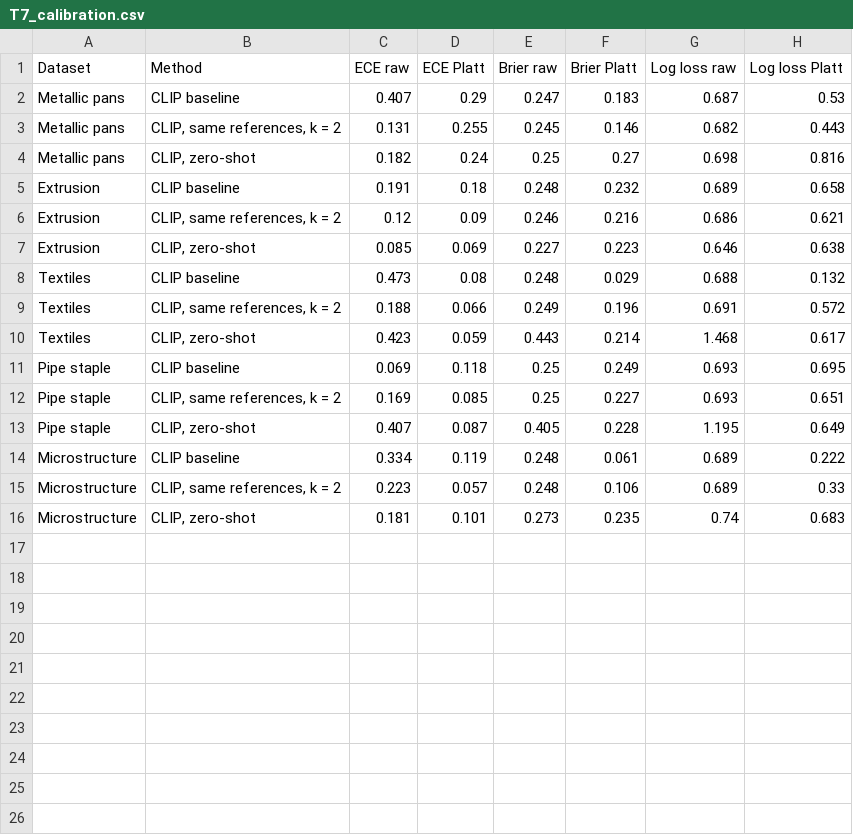
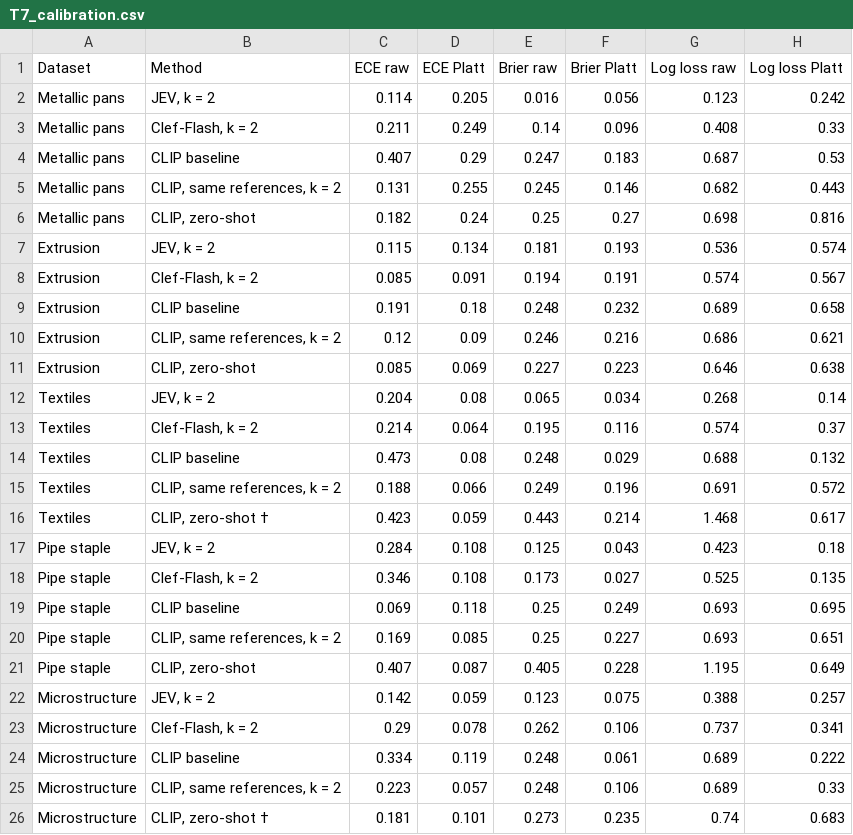
Before and after one commit to fmegahed/decision-models-for-industrial-image-qc, a CSV file: tables/T7_calibration.csv, drawn as a sheet.

```diff
--- a/tables/T7_calibration.csv
+++ b/tables/T7_calibration.csv
@@ -1,2 +1,4 @@
 Dataset,Method,ECE raw,ECE Platt,Brier raw,Brier Platt,Log loss raw,Log loss Platt
+Metallic pans,"JEV, k = 2",0.114,0.205,0.016,0.056,0.123,0.242
+Metallic pans,"Clef-Flash, k = 2",0.211,0.249,0.14,0.096,0.408,0.33
 Metallic pans,CLIP baseline,0.407,0.29,0.247,0.183,0.687,0.53
@@ -4,2 +6,4 @@ Metallic pans,"CLIP, same references, k = 2",0.131,0.255,0.245,0.146,0.682,0.443
 Metallic pans,"CLIP, zero-shot",0.182,0.24,0.25,0.27,0.698,0.816
+Extrusion,"JEV, k = 2",0.115,0.134,0.181,0.193,0.536,0.574
+Extrusion,"Clef-Flash, k = 2",0.085,0.091,0.194,0.191,0.574,0.567
 Extrusion,CLIP baseline,0.191,0.18,0.248,0.232,0.689,0.658
@@ -7,5 +11,9 @@ Extrusion,"CLIP, same references, k = 2",0.12,0.09,0.246,0.216,0.686,0.621
 Extrusion,"CLIP, zero-shot",0.085,0.069,0.227,0.223,0.646,0.638
+Textiles,"JEV, k = 2",0.204,0.08,0.065,0.034,0.268,0.14
+Textiles,"Clef-Flash, k = 2",0.214,0.064,0.195,0.116,0.574,0.37
 Textiles,CLIP baseline,0.473,0.08,0.248,0.029,0.688,0.132
 Textiles,"CLIP, same references, k = 2",0.188,0.066,0.249,0.196,0.691,0.572
-Textiles,"CLIP, zero-shot",0.423,0.059,0.443,0.214,1.468,0.617
+Textiles,"CLIP, zero-shot †",0.423,0.059,0.443,0.214,1.468,0.617
+Pipe staple,"JEV, k = 2",0.284,0.108,0.125,0.043,0.423,0.18
+Pipe staple,"Clef-Flash, k = 2",0.346,0.108,0.173,0.027,0.525,0.135
 Pipe staple,CLIP baseline,0.069,0.118,0.25,0.249,0.693,0.695
@@ -13,4 +21,6 @@ Pipe staple,"CLIP, same references, k = 2",0.169,0.085,0.25,0.227,0.693,0.651
 Pipe staple,"CLIP, zero-shot",0.407,0.087,0.405,0.228,1.195,0.649
+Microstructure,"JEV, k = 2",0.142,0.059,0.123,0.075,0.388,0.257
+Microstructure,"Clef-Flash, k = 2",0.29,0.078,0.262,0.106,0.737,0.341
 Microstructure,CLIP baseline,0.334,0.119,0.248,0.061,0.689,0.222
 Microstructure,"CLIP, same references, k = 2",0.223,0.057,0.248,0.106,0.689,0.33
-Microstructure,"CLIP, zero-shot",0.181,0.101,0.273,0.235,0.74,0.683
+Microstructure,"CLIP, zero-shot †",0.181,0.101,0.273,0.235,0.74,0.683
```
Also changed, not shown: tables/A1_isotonic.csv, tables/A3_clip_variants.csv, 56 other files.
